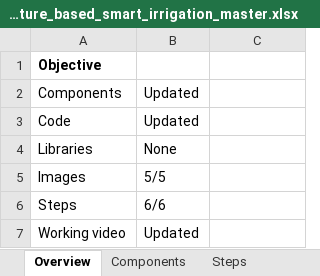
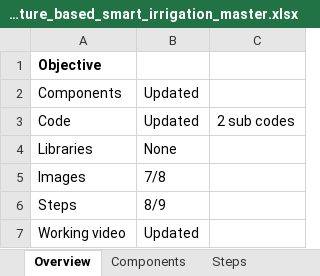
Before and after one commit to gtmprkshrb/diy, an Excel workbook: Water/Moisture based smart irrigation/moisture_based_smart_irrigation_master.xlsx, sheet Overview, drawn as a sheet; values as stored, in another font and other column widths than the file's, no borders; the diff names each change by its address in the sheet, - before the commit and + after, or states it on an @@ line.

```diff
--- a/Water/Moisture based smart irrigation/moisture_based_smart_irrigation_master.xlsx (sheet Overview)
+++ b/Water/Moisture based smart irrigation/moisture_based_smart_irrigation_master.xlsx (sheet Overview)
-C3: (empty)
+C3: 2 sub codes
-B5: 5/5
+B5: 7/8
-B6: 6/6
+B6: 8/9
```
Also changed, not shown: sheet Steps, 5 other files.
